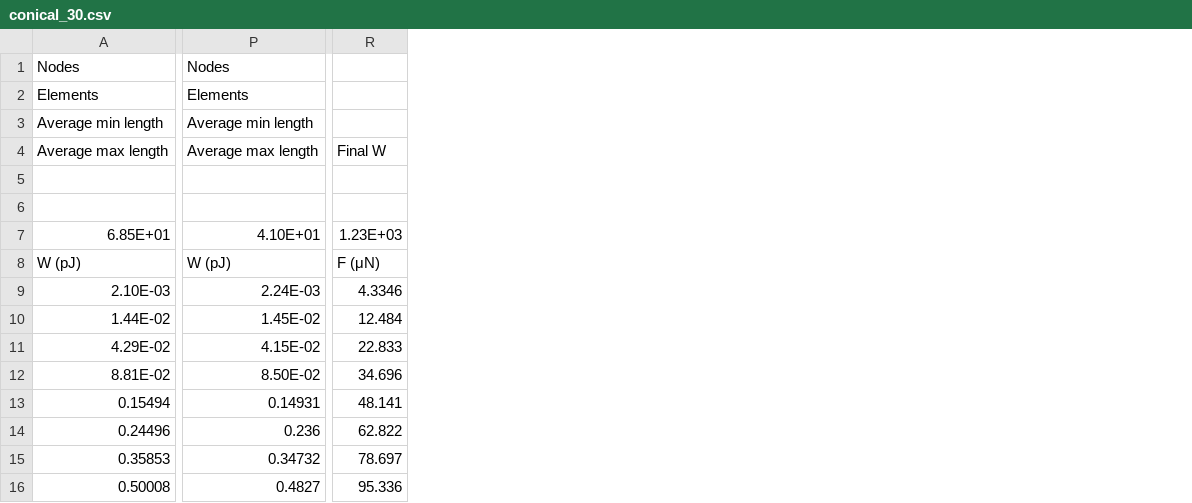
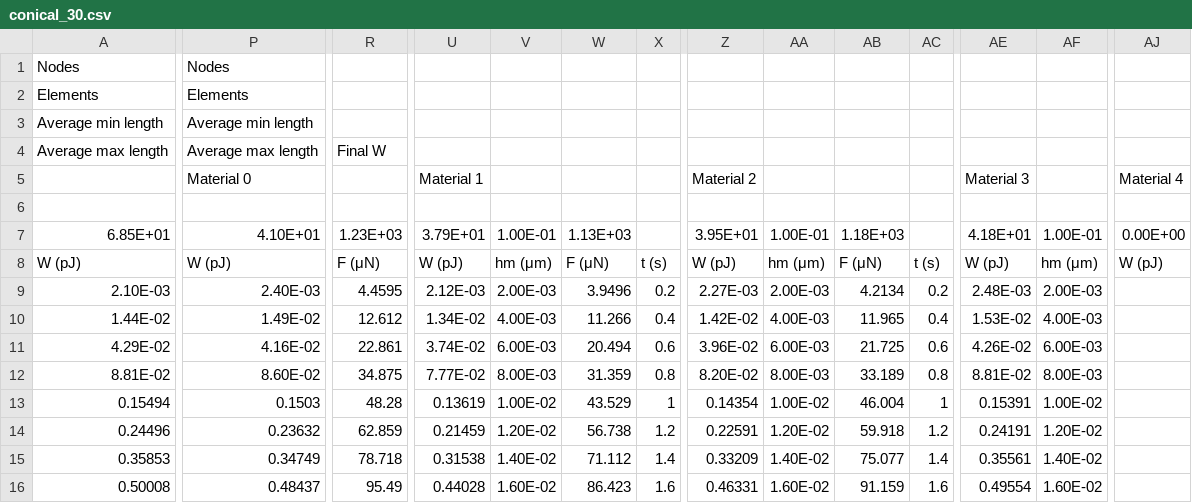
Before and after one commit to JoeSpencer1/NN_TiAlTa, a CSV file: data/model/conical_30.csv, drawn as a sheet; only a part is shown, gaps mark what is left out; rows hold the shown columns only; the diff covers the shown part only; the diff names each change by its address in the sheet, - before the commit and + after, or states it on an @@ line.

```diff
--- a/data/model/conical_30.csv
+++ b/data/model/conical_30.csv
+column U, rows 5-16: Material 1 |  | 3.79E+01 | W (pJ) | 2.12E-03 | 1.34E-02 | 3.74E-02 | 7.77E-02 | 0.13619 | 0.21459 | 0.31538 | 0.44028
+column V, rows 7-16: 1.00E-01 | hm (μm) | 2.00E-03 | 4.00E-03 | 6.00E-03 | 8.00E-03 | 1.00E-02 | 1.20E-02 | 1.40E-02 | 1.60E-02
+column W, rows 7-16: 1.13E+03 | F (μN) | 3.9496 | 11.266 | 20.494 | 31.359 | 43.529 | 56.738 | 71.112 | 86.423
+column X, rows 8-16: t (s) | 0.2 | 0.4 | 0.6 | 0.8 | 1 | 1.2 | 1.4 | 1.6
+column Z, rows 5-16: Material 2 |  | 3.95E+01 | W (pJ) | 2.27E-03 | 1.42E-02 | 3.96E-02 | 8.20E-02 | 0.14354 | 0.22591 | 0.33209 | 0.46331
+column AA, rows 7-16: 1.00E-01 | hm (μm) | 2.00E-03 | 4.00E-03 | 6.00E-03 | 8.00E-03 | 1.00E-02 | 1.20E-02 | 1.40E-02 | 1.60E-02
+column AB, rows 7-16: 1.18E+03 | F (μN) | 4.2134 | 11.965 | 21.725 | 33.189 | 46.004 | 59.918 | 75.077 | 91.159
+column AC, rows 8-16: t (s) | 0.2 | 0.4 | 0.6 | 0.8 | 1 | 1.2 | 1.4 | 1.6
+column AE, rows 5-16: Material 3 |  | 4.18E+01 | W (pJ) | 2.48E-03 | 1.53E-02 | 4.26E-02 | 8.81E-02 | 0.15391 | 0.24191 | 0.35561 | 0.49554
+column AF, rows 7-16: 1.00E-01 | hm (μm) | 2.00E-03 | 4.00E-03 | 6.00E-03 | 8.00E-03 | 1.00E-02 | 1.20E-02 | 1.40E-02 | 1.60E-02
+column AJ, rows 5-8: Material 4 |  | 0.00E+00 | W (pJ)
-row 5: (empty)
+row 5:  | Material 0 |  | Material 1 |  |  |  | Material 2 |  |  |  | Material 3 |  | Material 4
-P9: 2.24E-03
+P9: 2.40E-03
-R9: 4.3346
+R9: 4.4595
-P10: 1.45E-02
+P10: 1.49E-02
-R10: 12.484
+R10: 12.612
-P11: 4.15E-02
+P11: 4.16E-02
-R11: 22.833
+R11: 22.861
-P12: 8.50E-02
+P12: 8.60E-02
-R12: 34.696
+R12: 34.875
-P13: 0.14931
+P13: 0.1503
-R13: 48.141
+R13: 48.28
-P14: 0.236
+P14: 0.23632
-R14: 62.822
+R14: 62.859
-P15: 0.34732
+P15: 0.34749
-R15: 78.697
+R15: 78.718
-P16: 0.4827
+P16: 0.48437
-R16: 95.336
+R16: 95.49
```
Also changed, not shown: 9 added columns and 77 edited cells elsewhere in this file, data/TI33_Berkovich.csv, 5 other files.
